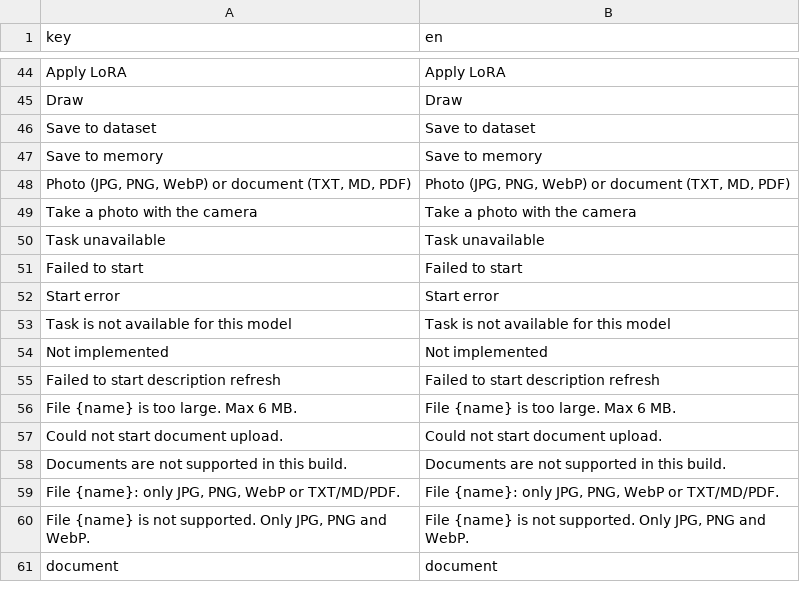
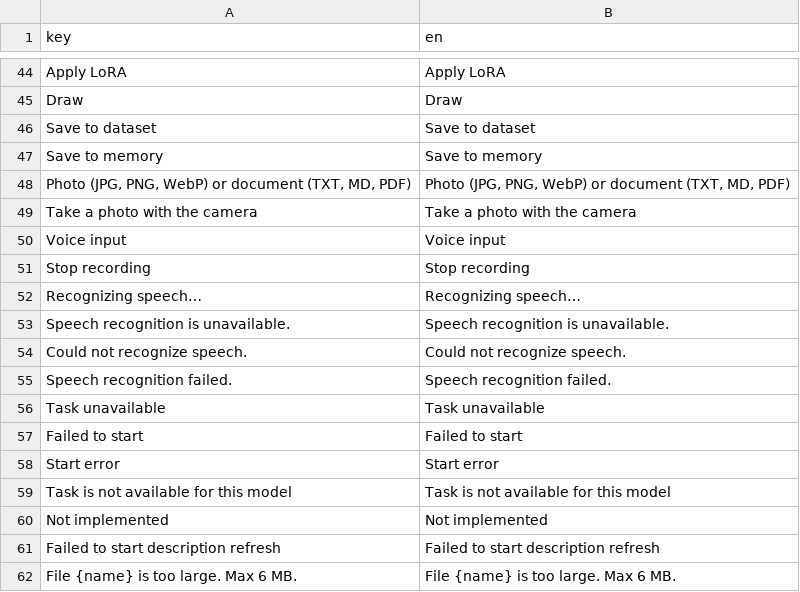
Before and after one commit to andrey1088/LiraAi, a CSV file: core/scripts/chat/infrastructure/locale/ui/en.csv, drawn as a sheet; only a part is shown, gaps mark what is left out; the shorter side is filled out with more unchanged rows.

```diff
--- a/core/scripts/chat/infrastructure/locale/ui/en.csv
+++ b/core/scripts/chat/infrastructure/locale/ui/en.csv
@@ -49,2 +49,8 @@ Save to memory,Save to memory
 Take a photo with the camera,Take a photo with the camera
+Voice input,Voice input
+Stop recording,Stop recording
+Recognizing speech…,Recognizing speech…
+Speech recognition is unavailable.,Speech recognition is unavailable.
+Could not recognize speech.,Could not recognize speech.
+Speech recognition failed.,Speech recognition failed.
 Task unavailable,Task unavailable
```
Also changed, not shown: core/scripts/chat/infrastructure/locale/ui/ru.csv, 15 other files.
